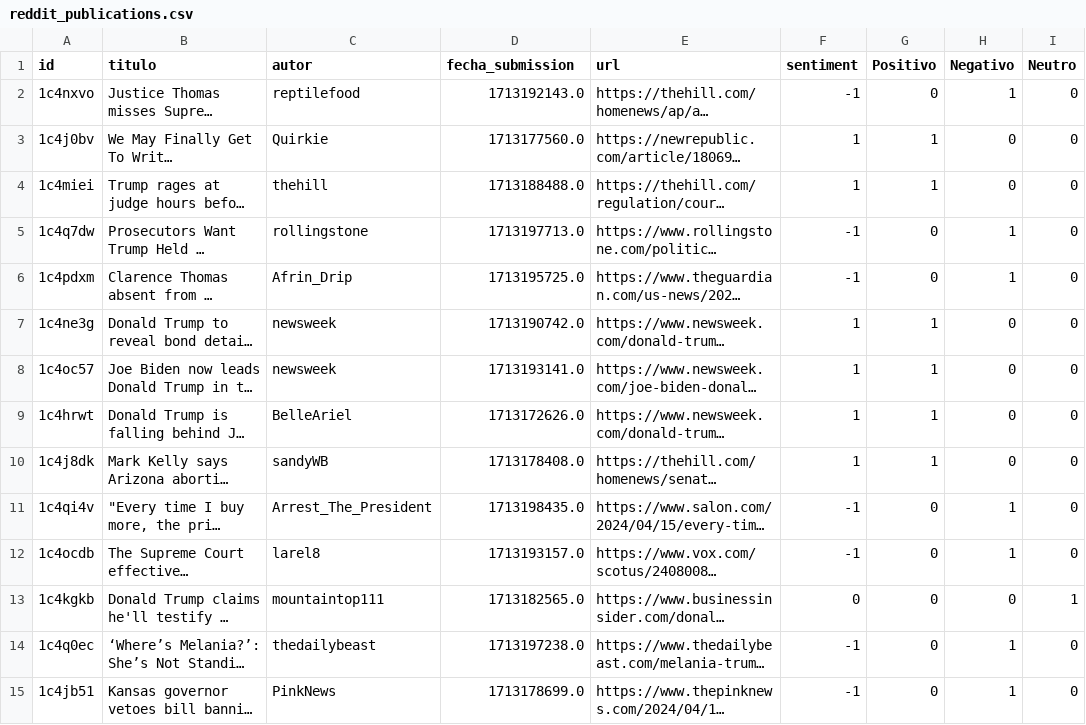
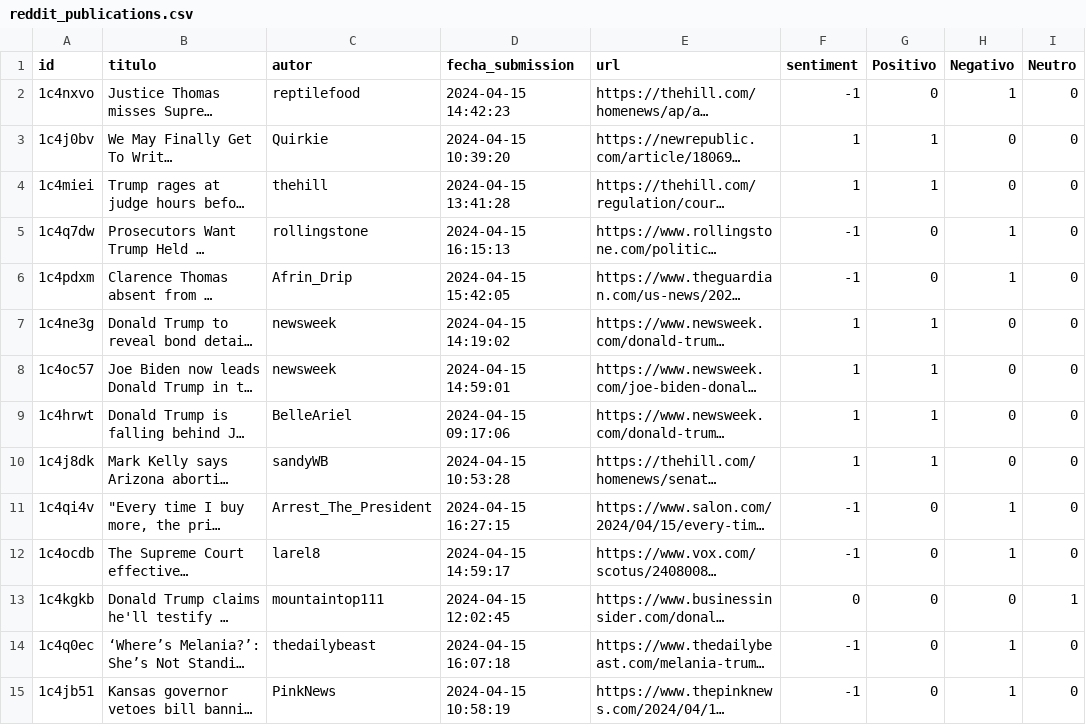
Before and after one commit to Javigrz/Codigo_TFG_Javier_Gil, a CSV file: data/1 Politics/redditPolitics/reddit_publications.csv, drawn as a sheet; only a part is shown; long unchanged cells end in …; the diff covers the shown part only; the diff names each change by its address in the sheet, - before the commit and + after, or states it on an @@ line.

```diff
--- a/data/1 Politics/redditPolitics/reddit_publications.csv
+++ b/data/1 Politics/redditPolitics/reddit_publications.csv
-D2 (fecha_submission): 1713192143.0
+D2 (fecha_submission): 2024-04-15 14:42:23
-D3 (fecha_submission): 1713177560.0
+D3 (fecha_submission): 2024-04-15 10:39:20
-D4 (fecha_submission): 1713188488.0
+D4 (fecha_submission): 2024-04-15 13:41:28
-D5 (fecha_submission): 1713197713.0
+D5 (fecha_submission): 2024-04-15 16:15:13
-D6 (fecha_submission): 1713195725.0
+D6 (fecha_submission): 2024-04-15 15:42:05
-D7 (fecha_submission): 1713190742.0
+D7 (fecha_submission): 2024-04-15 14:19:02
-D8 (fecha_submission): 1713193141.0
+D8 (fecha_submission): 2024-04-15 14:59:01
-D9 (fecha_submission): 1713172626.0
+D9 (fecha_submission): 2024-04-15 09:17:06
-D10 (fecha_submission): 1713178408.0
+D10 (fecha_submission): 2024-04-15 10:53:28
-D11 (fecha_submission): 1713198435.0
+D11 (fecha_submission): 2024-04-15 16:27:15
-D12 (fecha_submission): 1713193157.0
+D12 (fecha_submission): 2024-04-15 14:59:17
-D13 (fecha_submission): 1713182565.0
+D13 (fecha_submission): 2024-04-15 12:02:45
-D14 (fecha_submission): 1713197238.0
+D14 (fecha_submission): 2024-04-15 16:07:18
-D15 (fecha_submission): 1713178699.0
+D15 (fecha_submission): 2024-04-15 10:58:19
```
Also changed, not shown: 39 edited cells elsewhere in this file, data/3 Client Experience/Apple/reddit/reddit_publications.csv, 2 other files.
